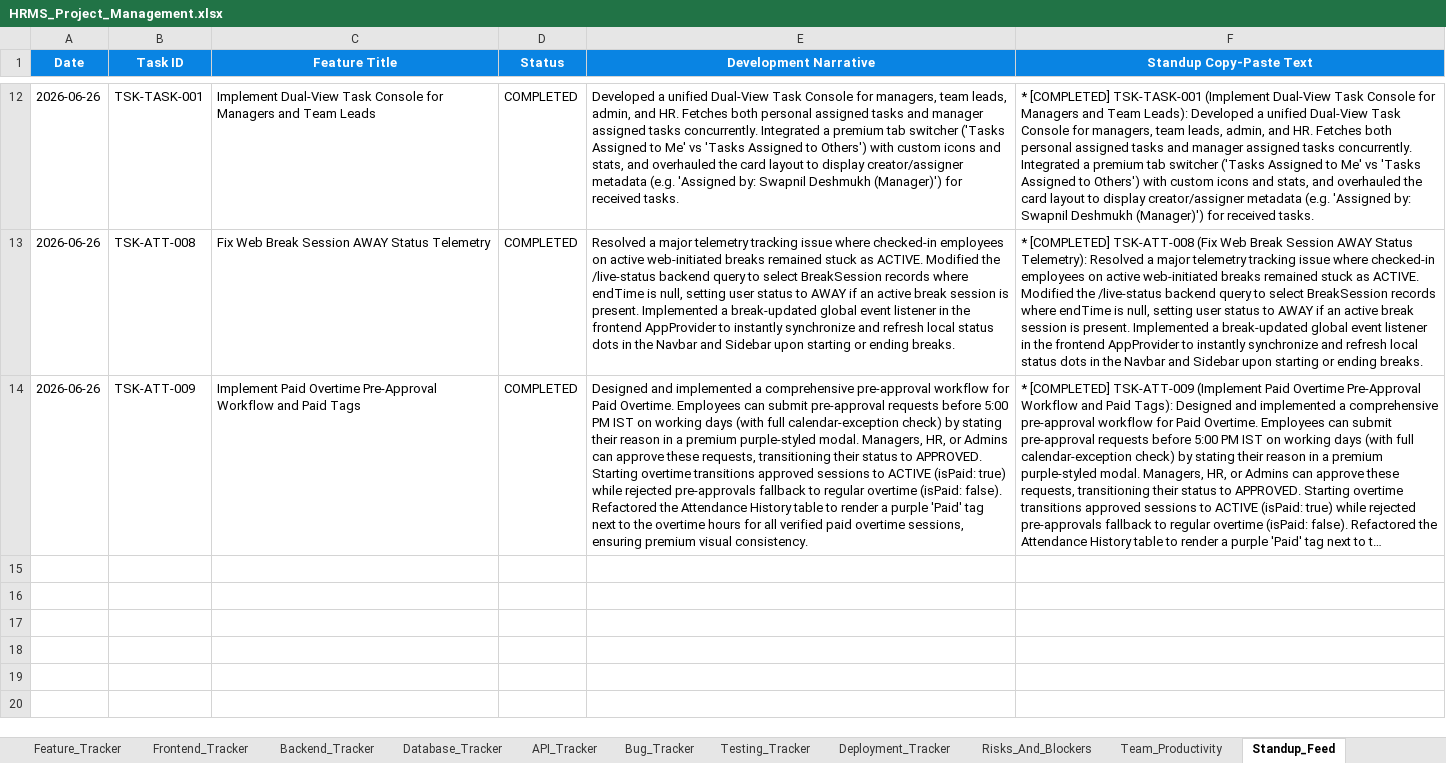
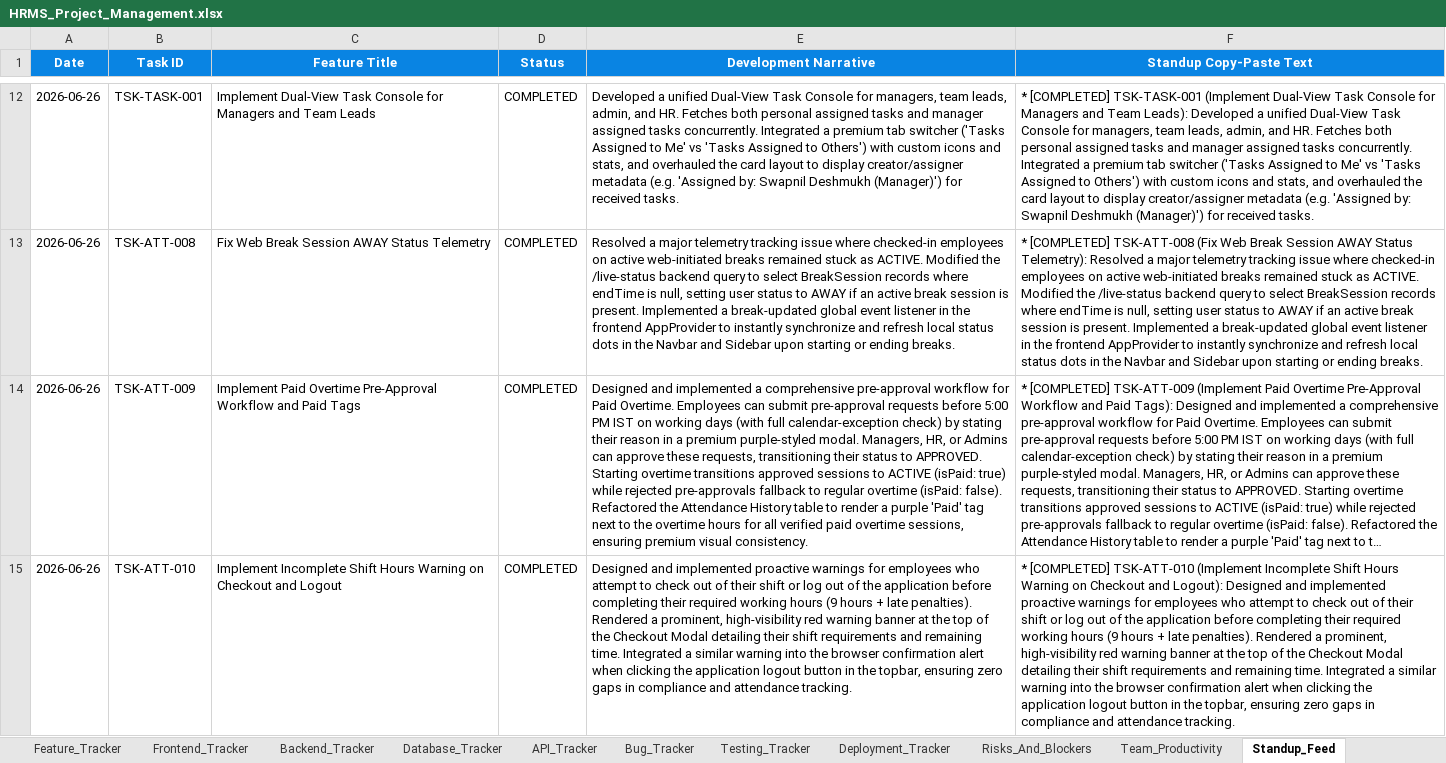
Before and after one commit to swapnil-deshmukh-intellisys/HRMS-NEW, an Excel workbook: HRMS_Project_Management.xlsx, sheet Standup_Feed, drawn as a sheet; only a part is shown, gaps mark what is left out; long unchanged cells end in …; values as stored, in another font and other column widths than the file's, no borders; the diff names each change by its address in the sheet, - before the commit and + after, or states it on an @@ line.

Commit message:
feat(attendance): add early checkout and app logout shift concluding warnings

```diff
--- a/HRMS_Project_Management.xlsx (sheet Standup_Feed)
+++ b/HRMS_Project_Management.xlsx (sheet Standup_Feed)
+row 15: 2026-06-26 | TSK-ATT-010 | Implement Incomplete Shift Hours Warning on Checkout and Logout | COMPLETED | Designed and implemented proactive warnings for employees who attempt to check out of their shift or log out of the application before completing their required working hours (9 hours + late penalties). Rendered a prominent, high-visibility red warning banner at the top of the Checkout Modal detailing their shift requirements and remaining time. Integrated a similar warning into the browser confirmation alert when clicking the application logout button in the topbar, ensuring zero gaps in compliance and attendance tracking. | * [COMPLETED] TSK-ATT-010 (Implement Incomplete Shift Hours Warning on Checkout and Logout): Designed and implemented proactive warnings for employees who attempt to check out of their shift or log out of the application before completing their required working hours (9 hours + late penalties). Rendered a prominent, high-visibility red warning banner at the top of the Checkout Modal detailing their shift requirements and remaining time. Integrated a similar warning into the browser confirmation alert when clicking the application logout button in the topbar, ensuring zero gaps in compliance and attendance tracking.
```
Also changed, not shown: sheet Daily_Updates, 6 other files.
